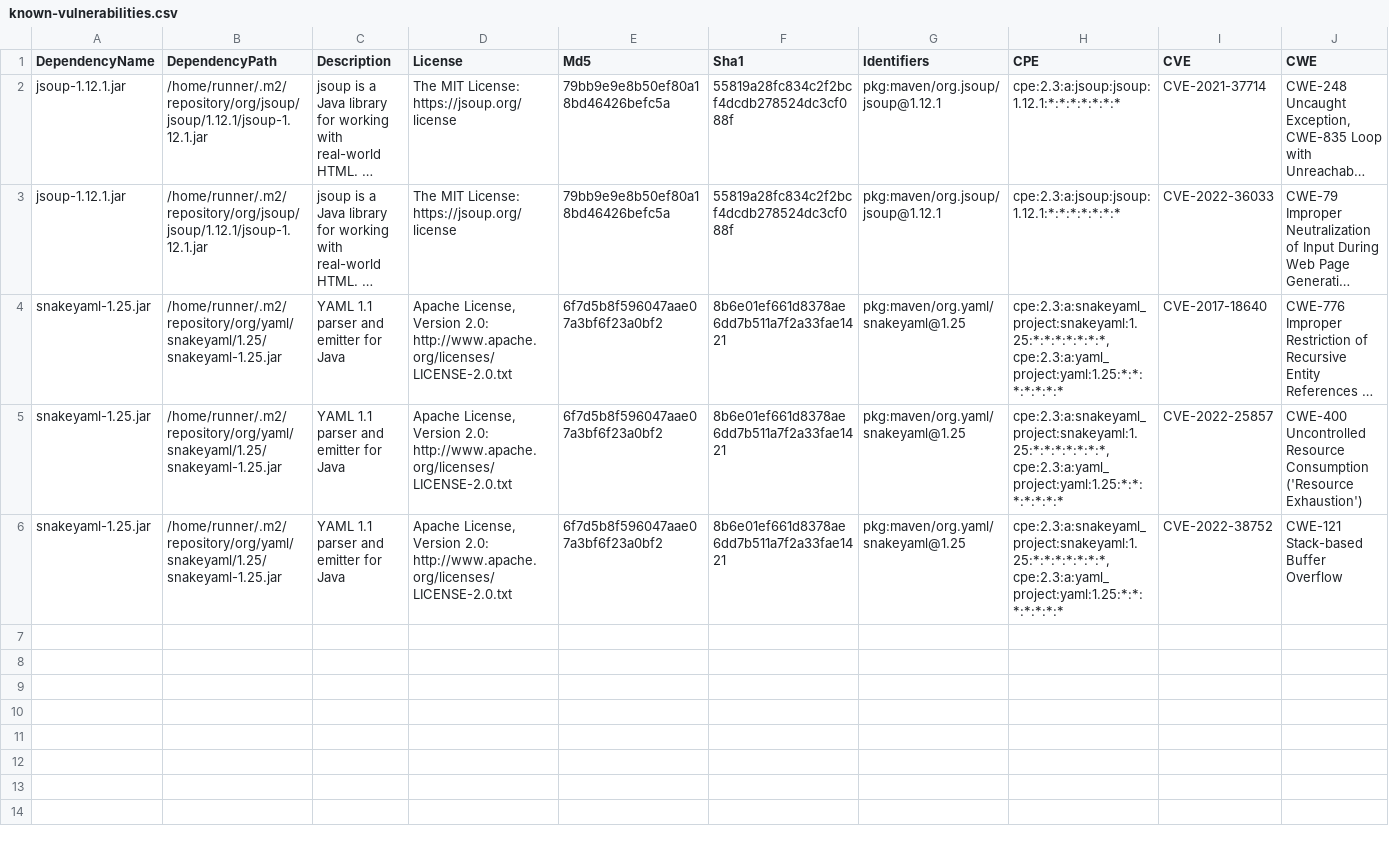
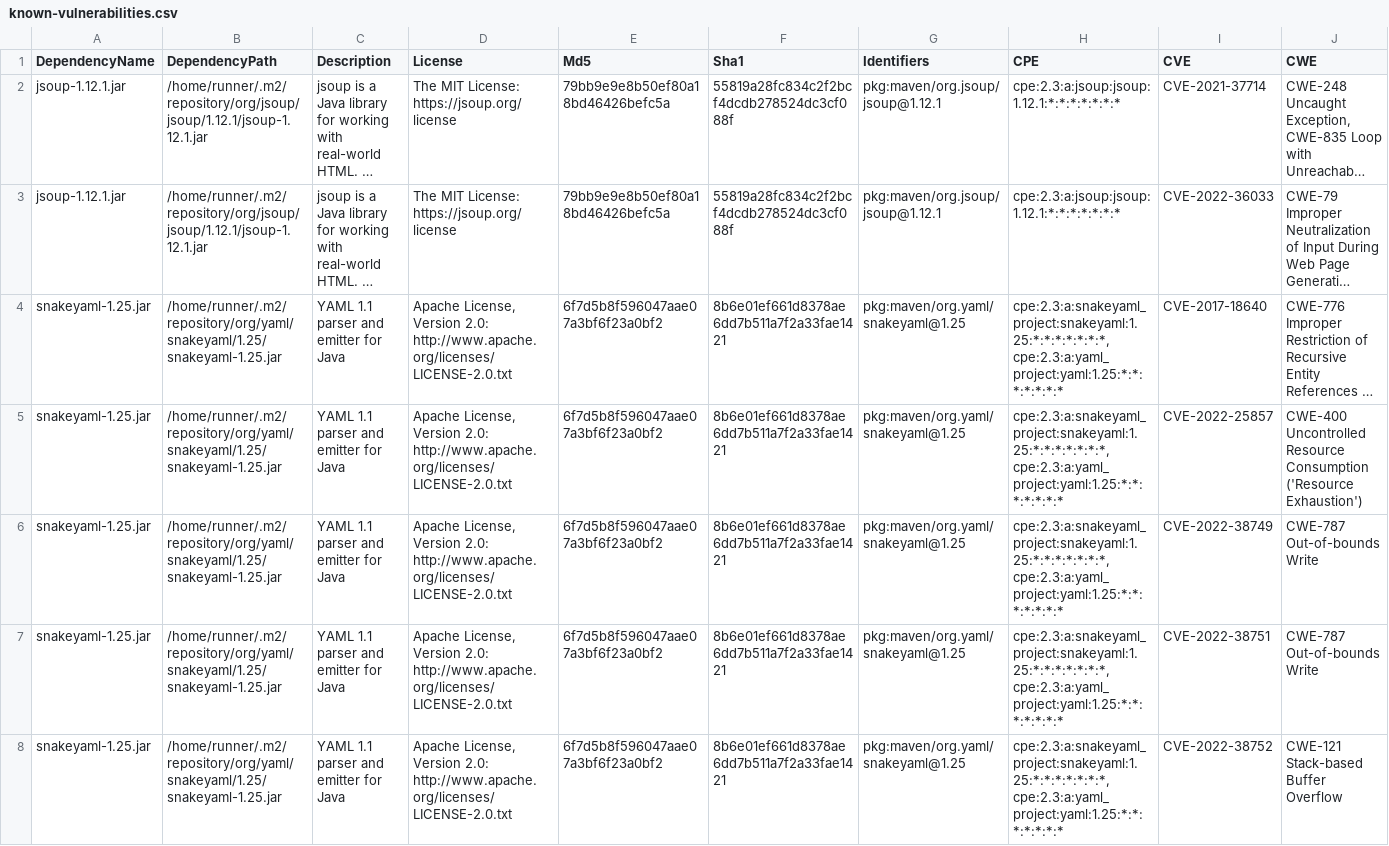
Before and after one commit to piotr-yuxuan/walter-ci, a CSV file: doc/known-vulnerabilities.csv, drawn as a sheet; only a part is shown; long unchanged cells end in …; rows hold the shown columns only; the diff names each change by its address in the sheet, - before the commit and + after, or states it on an @@ line.

Commit message:
Update known vulnerabilities

```diff
--- a/doc/known-vulnerabilities.csv
+++ b/doc/known-vulnerabilities.csv
+row 6: snakeyaml-1.25.jar | /home/runner/.m2/repository/org/yaml/snakeyaml/1.25/snakeyaml-1.25.jar | YAML 1.1 parser and emitter for Java | Apache License, Version 2.0: http://www.apache.org/licenses/LICENSE-2.0.txt | 6f7d5b8f596047aae07a3bf6f23a0bf2 | 8b6e01ef661d8378ae6dd7b511a7f2a33fae1421 | pkg:maven/org.yaml/snakeyaml@1.25 | cpe:2.3:a:snakeyaml_project:snakeyaml:1.25:*:*:*:*:*:*:*, cpe:2.3:a:yaml_project:yaml:1.25:*:*:*:*:*:*:* | CVE-2022-38749 | CWE-787 Out-of-bounds Write
+row 7: snakeyaml-1.25.jar | /home/runner/.m2/repository/org/yaml/snakeyaml/1.25/snakeyaml-1.25.jar | YAML 1.1 parser and emitter for Java | Apache License, Version 2.0: http://www.apache.org/licenses/LICENSE-2.0.txt | 6f7d5b8f596047aae07a3bf6f23a0bf2 | 8b6e01ef661d8378ae6dd7b511a7f2a33fae1421 | pkg:maven/org.yaml/snakeyaml@1.25 | cpe:2.3:a:snakeyaml_project:snakeyaml:1.25:*:*:*:*:*:*:*, cpe:2.3:a:yaml_project:yaml:1.25:*:*:*:*:*:*:* | CVE-2022-38751 | CWE-787 Out-of-bounds Write
```
